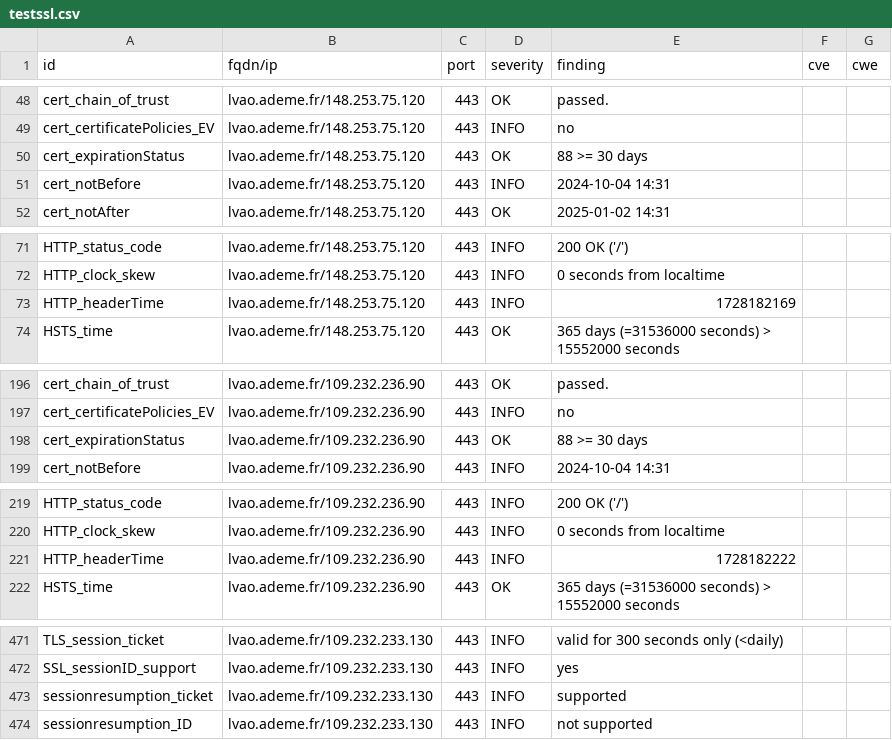
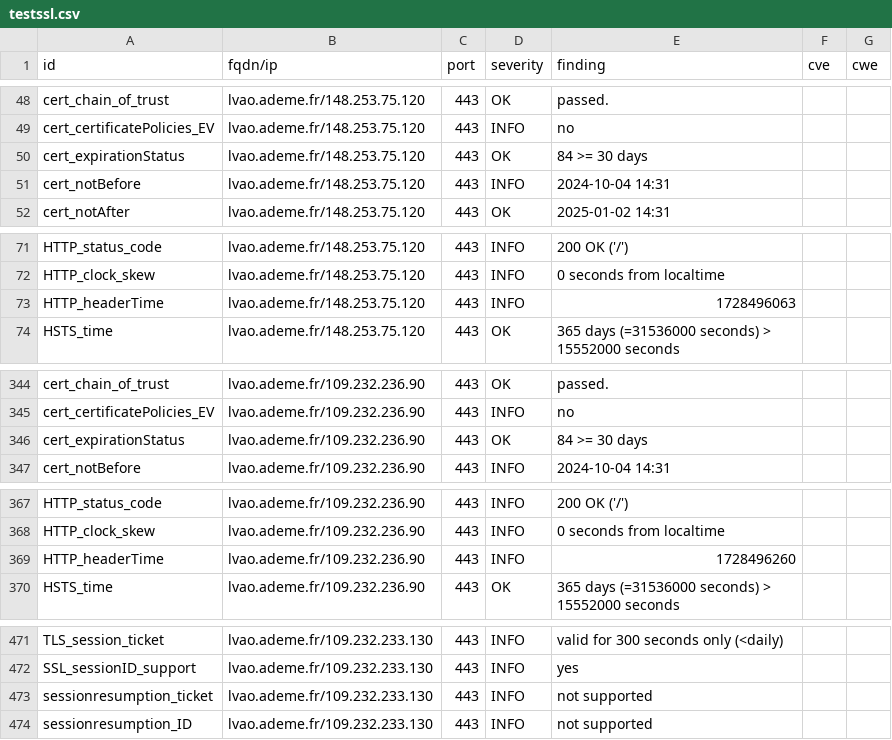
Before and after one commit to incubateur-ademe/dashlord, a CSV file: results/aHR0cHM6Ly9sdmFvLmFkZW1lLmZy/testssl.csv, drawn as a sheet; only a part is shown, gaps mark what is left out; the diff covers the shown part only.

```diff
--- a/results/aHR0cHM6Ly9sdmFvLmFkZW1lLmZy/testssl.csv
+++ b/results/aHR0cHM6Ly9sdmFvLmFkZW1lLmZy/testssl.csv
@@ -49,3 +49,3 @@
 "cert_certificatePolicies_EV","lvao.ademe.fr/148.253.75.120","443","INFO","no","",""
-"cert_expirationStatus","lvao.ademe.fr/148.253.75.120","443","OK","88 >= 30 days","",""
+"cert_expirationStatus","lvao.ademe.fr/148.253.75.120","443","OK","84 >= 30 days","",""
 "cert_notBefore","lvao.ademe.fr/148.253.75.120","443","INFO","2024-10-04 14:31","",""
@@ -72,3 +72,3 @@
 "HTTP_clock_skew","lvao.ademe.fr/148.253.75.120","443","INFO","0 seconds from localtime","",""
-"HTTP_headerTime","lvao.ademe.fr/148.253.75.120","443","INFO","1728182169","",""
+"HTTP_headerTime","lvao.ademe.fr/148.253.75.120","443","INFO","1728496063","",""
 "HSTS_time","lvao.ademe.fr/148.253.75.120","443","OK","365 days (=31536000 seconds) > 15552000 seconds","",""
@@ -197,3 +345,3 @@
 "cert_certificatePolicies_EV","lvao.ademe.fr/109.232.236.90","443","INFO","no","",""
-"cert_expirationStatus","lvao.ademe.fr/109.232.236.90","443","OK","88 >= 30 days","",""
+"cert_expirationStatus","lvao.ademe.fr/109.232.236.90","443","OK","84 >= 30 days","",""
 "cert_notBefore","lvao.ademe.fr/109.232.236.90","443","INFO","2024-10-04 14:31","",""
@@ -220,3 +368,3 @@
 "HTTP_clock_skew","lvao.ademe.fr/109.232.236.90","443","INFO","0 seconds from localtime","",""
-"HTTP_headerTime","lvao.ademe.fr/109.232.236.90","443","INFO","1728182222","",""
+"HTTP_headerTime","lvao.ademe.fr/109.232.236.90","443","INFO","1728496260","",""
 "HSTS_time","lvao.ademe.fr/109.232.236.90","443","OK","365 days (=31536000 seconds) > 15552000 seconds","",""
@@ -472,3 +472,3 @@
 "SSL_sessionID_support","lvao.ademe.fr/109.232.233.130","443","INFO","yes","",""
-"sessionresumption_ticket","lvao.ademe.fr/109.232.233.130","443","INFO","supported","",""
+"sessionresumption_ticket","lvao.ademe.fr/109.232.233.130","443","INFO","not supported","",""
 "sessionresumption_ID","lvao.ademe.fr/109.232.233.130","443","INFO","not supported","",""
```
Also changed, not shown: 3 added rows, 3 removed rows, 145 moved rows and 2 edited cells elsewhere in this file, 17 other files.
